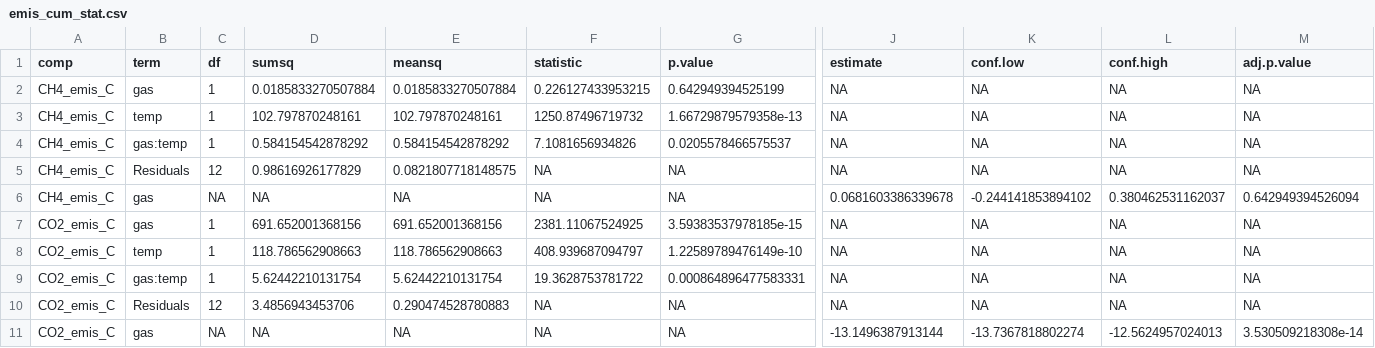
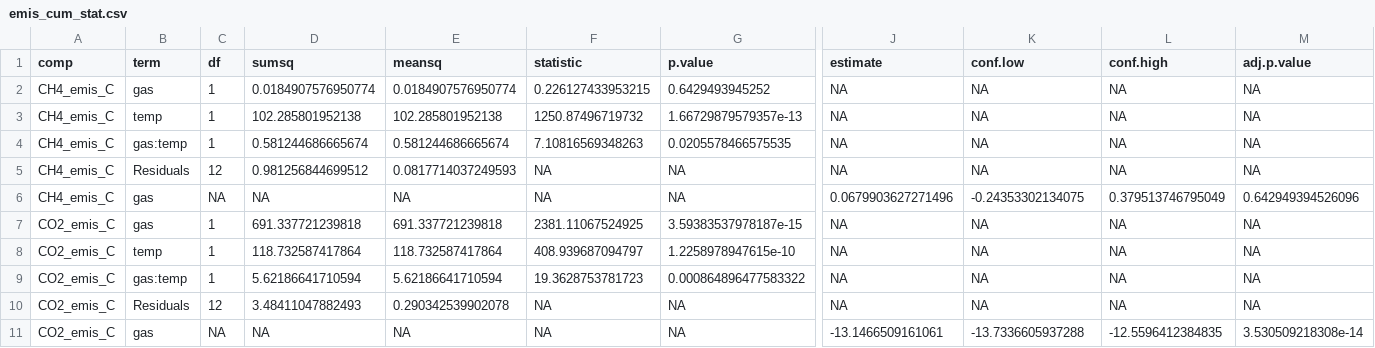
Before and after one commit to AU-BCE-EE/Dalby-2024-SurfResp-Paper, a CSV file: output/emis_cum_stat.csv, drawn as a sheet; only a part is shown, gaps mark what is left out; the diff covers the shown part only; the diff names each change by its address in the sheet, - before the commit and + after, or states it on an @@ line.

```diff
--- a/output/emis_cum_stat.csv
+++ b/output/emis_cum_stat.csv
-D2 (sumsq): 0.0185833270507884
+D2 (sumsq): 0.0184907576950774
-E2 (meansq): 0.0185833270507884
+E2 (meansq): 0.0184907576950774
-G2 (p.value): 0.642949394525199
+G2 (p.value): 0.6429493945252
-D3 (sumsq): 102.797870248161
+D3 (sumsq): 102.285801952138
-E3 (meansq): 102.797870248161
+E3 (meansq): 102.285801952138
-G3 (p.value): 1.66729879579358e-13
+G3 (p.value): 1.66729879579357e-13
-D4 (sumsq): 0.584154542878292
+D4 (sumsq): 0.581244686665674
-E4 (meansq): 0.584154542878292
+E4 (meansq): 0.581244686665674
-F4 (statistic): 7.1081656934826
+F4 (statistic): 7.10816569348263
-G4 (p.value): 0.0205578466575537
+G4 (p.value): 0.0205578466575535
-D5 (sumsq): 0.98616926177829
+D5 (sumsq): 0.981256844699512
-E5 (meansq): 0.0821807718148575
+E5 (meansq): 0.0817714037249593
-J6 (estimate): 0.0681603386339678
+J6 (estimate): 0.0679903627271496
-K6 (conf.low): -0.244141853894102
+K6 (conf.low): -0.24353302134075
-L6 (conf.high): 0.380462531162037
+L6 (conf.high): 0.379513746795049
-M6 (adj.p.value): 0.642949394526094
+M6 (adj.p.value): 0.642949394526096
-D7 (sumsq): 691.652001368156
+D7 (sumsq): 691.337721239818
-E7 (meansq): 691.652001368156
+E7 (meansq): 691.337721239818
-G7 (p.value): 3.59383537978185e-15
+G7 (p.value): 3.59383537978187e-15
-D8 (sumsq): 118.786562908663
+D8 (sumsq): 118.732587417864
-E8 (meansq): 118.786562908663
+E8 (meansq): 118.732587417864
-G8 (p.value): 1.22589789476149e-10
+G8 (p.value): 1.2258978947615e-10
-D9 (sumsq): 5.62442210131754
+D9 (sumsq): 5.62186641710594
-E9 (meansq): 5.62442210131754
+E9 (meansq): 5.62186641710594
-F9 (statistic): 19.3628753781722
+F9 (statistic): 19.3628753781723
-G9 (p.value): 0.000864896477583331
+G9 (p.value): 0.000864896477583322
-D10 (sumsq): 3.4856943453706
+D10 (sumsq): 3.48411047882493
-E10 (meansq): 0.290474528780883
+E10 (meansq): 0.290342539902078
-J11 (estimate): -13.1496387913144
+J11 (estimate): -13.1466509161061
-K11 (conf.low): -13.7367818802274
+K11 (conf.low): -13.7336605937288
-L11 (conf.high): -12.5624957024013
+L11 (conf.high): -12.5596412384835
```
Also changed, not shown: 109 edited cells elsewhere in this file, output/emis_cum_dat.csv, output/table2.csv, 6 other files.
